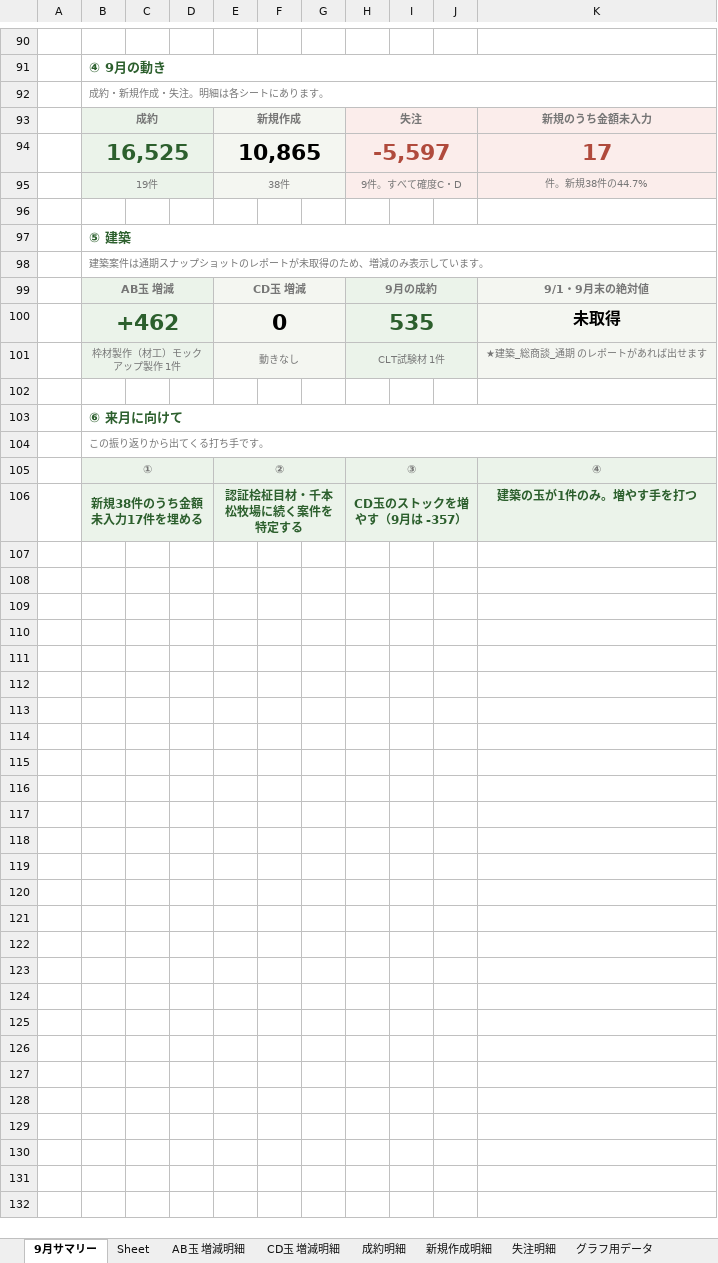
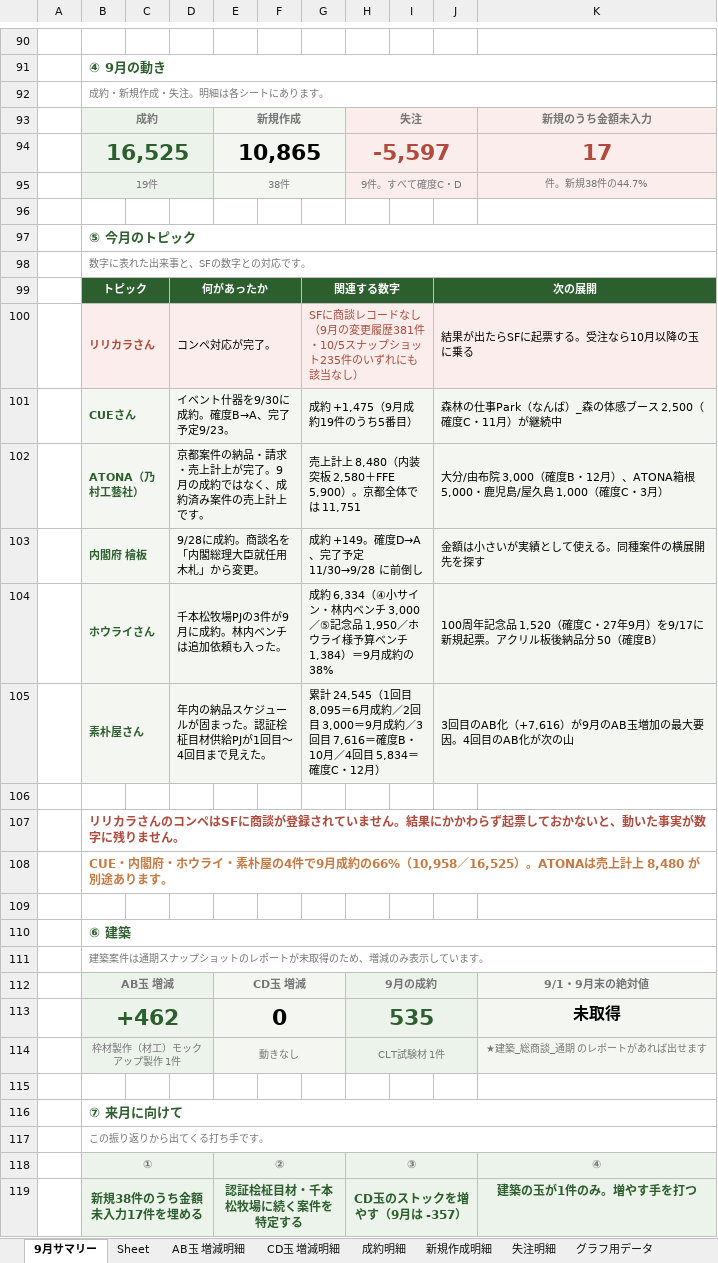
Before and after one commit to kojitakahashi-star/-, an Excel workbook: 9月振り返り_コーデTB建築.xlsx, sheet 9月サマリー, drawn as a sheet; only a part is shown, gaps mark what is left out; values as stored, in another font and other column widths than the file's, no borders; charts and pictures not drawn; addresses are those after the commit; the diff names each change by its address in the sheet, - before the commit and + after, or states it on an @@ line.

```diff
--- a/9月振り返り_コーデTB建築.xlsx (sheet 9月サマリー)
+++ b/9月振り返り_コーデTB建築.xlsx (sheet 9月サマリー)
-B97: ⑤ 建築
+B97: ⑤ 今月のトピック
+row 98:  | 数字に表れた出来事と、SFの数字との対応です。
+row 99:  | トピック |  | 何があったか |  |  | 関連する数字 |  |  | 次の展開
+row 100:  | リリカラさん |  | コンペ対応が完了。 |  |  | SFに商談レコードなし（9月の変更履歴381件・10/5スナップショット235件のいずれにも該当なし） |  |  | 結果が出たらSFに起票する。受注なら10月以降の玉に乗る
+row 101:  | CUEさん |  | イベント什器を9/30に成約。確度B→A、完了予定9/23。 |  |  | 成約 +1,475（9月成約19件のうち5番目） |  |  | 森林の仕事Park（なんば）_森の体感ブース 2,500（確度C・11月）が継続中
+row 102:  | ATONA（乃村工藝社） |  | 京都案件の納品・請求・売上計上が完了。9月の成約ではなく、成約済み案件の売上計上です。 |  |  | 売上計上 8,480（内装突板 2,580＋FFE 5,900）。京都全体では 11,751 |  |  | 大分/由布院 3,000（確度B・12月）、ATONA箱根 5,000・鹿児島/屋久島 1,000（確度C・3月）
+row 103:  | 内閣府 檜板 |  | 9/28に成約。商談名を「内閣総理大臣就任用木札」から変更。 |  |  | 成約 +149。確度D→A、完了予定 11/30→9/28 に前倒し |  |  | 金額は小さいが実績として使える。同種案件の横展開先を探す
+row 104:  | ホウライさん |  | 千本松牧場PJの3件が9月に成約。林内ベンチは追加依頼も入った。 |  |  | 成約 6,334（④小サイン・林内ベンチ 3,000／⑤記念品 1,950／ホウライ様予算ベンチ 1,384）＝9月成約の38% |  |  | 100周年記念品 1,520（確度C・27年9月）を9/17に新規起票。アクリル板後納品分 50（確度B）
+row 105:  | 素朴屋さん |  | 年内の納品スケジュールが固まった。認証桧柾目材供給PJが1回目〜4回目まで見えた。 |  |  | 累計 24,545（1回目 8,095＝6月成約／2回目 3,000＝9月成約／3回目 7,616＝確度B・10月／4回目 5,834＝確度C・12月） |  |  | 3回目のAB化（+7,616）が9月のAB玉増加の最大要因。4回目のAB化が次の山
+row 106: (empty)
+row 107:  | リリカラさんのコンペはSFに商談が登録されていません。結果にかかわらず起票しておかないと、動いた事実が数字に残りません。
+row 108:  | CUE・内閣府・ホウライ・素朴屋の4件で9月成約の66%（10,958／16,525）。ATONAは売上計上 8,480 が別途あります。
+row 109: (empty)
+row 110:  | ⑥ 建築
-B116: ⑥ 来月に向けて
+B116: ⑦ 来月に向けて
```
Also changed, not shown: charts or pictures.
